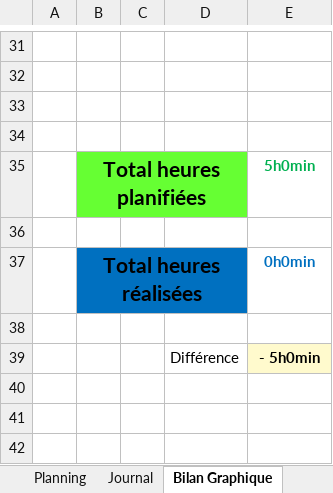
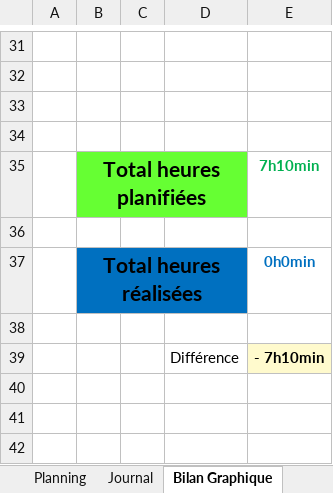
Before and after one commit to AntoinePiguet/P_PROD-Lymberis.D, an Excel workbook: APT-JournalTrav1.xlsm, sheet Bilan Graphique, drawn as a sheet; only a part is shown, gaps mark what is left out; values as stored, in another font and other column widths than the file's, no borders; charts and pictures not drawn; the diff names each change by its address in the sheet, - before the commit and + after, or states it on an @@ line.

```diff
--- a/APT-JournalTrav1.xlsm (sheet Bilan Graphique)
+++ b/APT-JournalTrav1.xlsm (sheet Bilan Graphique)
-E35: 5h0min
+E35: 7h10min
-E39: - 5h0min
+E39: - 7h10min
```
Also changed, not shown: sheet Journal, formulas that keep their value, charts or pictures.
